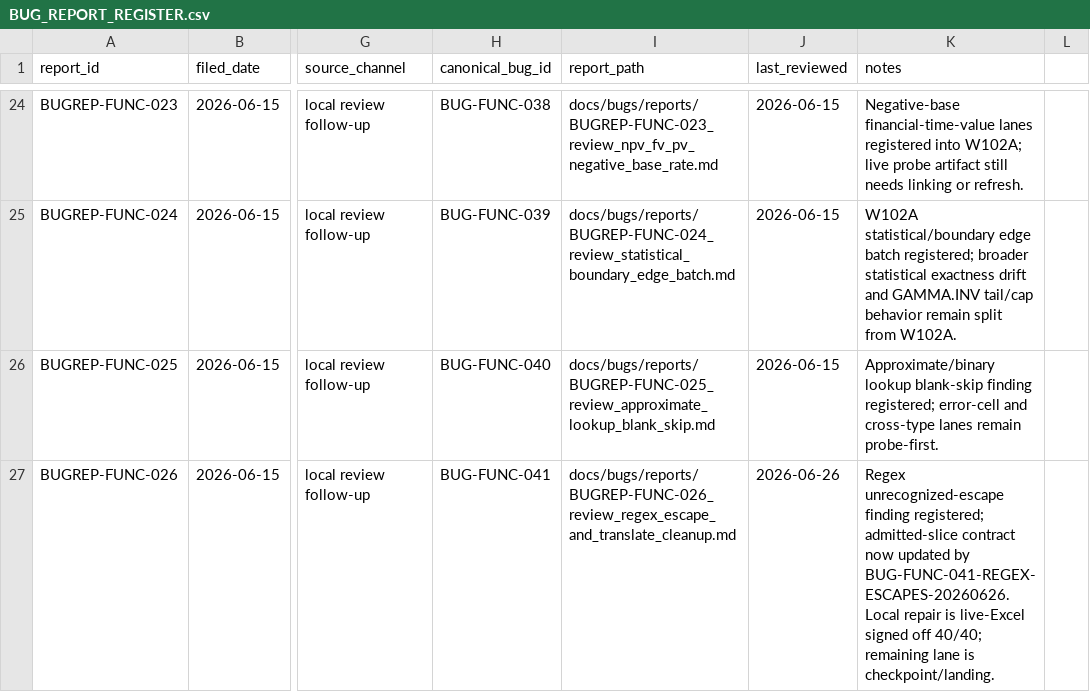
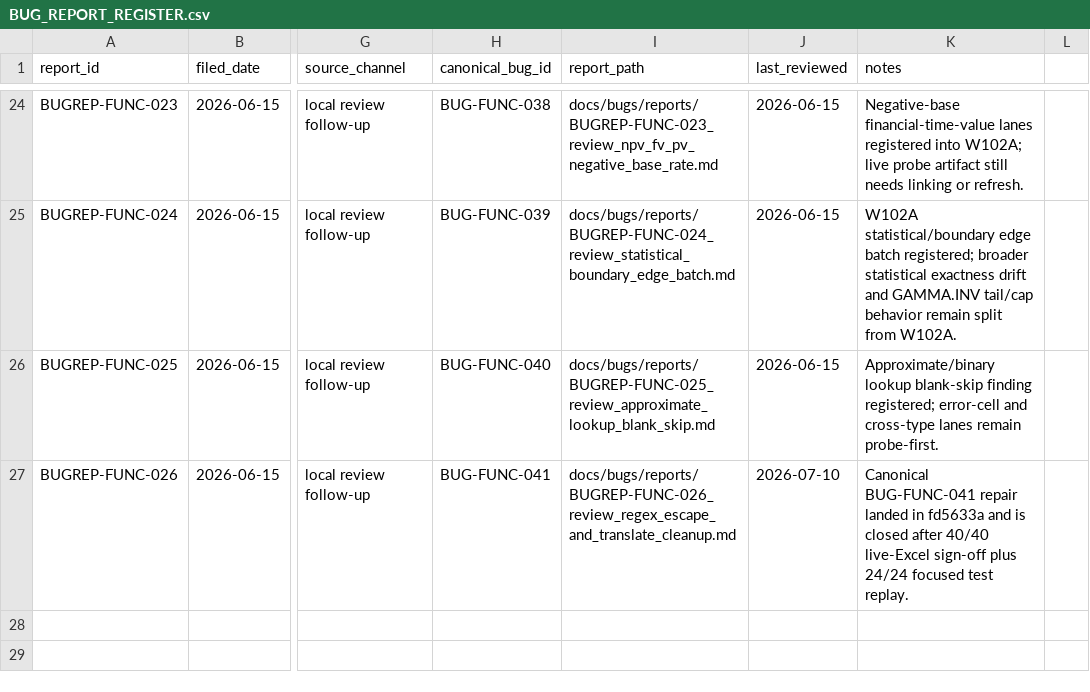
Before and after one commit to DnaCalc/OxFunc, a CSV file: docs/bugs/BUG_REPORT_REGISTER.csv, drawn as a sheet; only a part is shown, gaps mark what is left out; the diff names each change by its address in the sheet, - before the commit and + after, or states it on an @@ line.

```diff
--- a/docs/bugs/BUG_REPORT_REGISTER.csv
+++ b/docs/bugs/BUG_REPORT_REGISTER.csv
-J27 (last_reviewed): 2026-06-26
+J27 (last_reviewed): 2026-07-10
-K27 (notes): Regex unrecognized-escape finding registered; admitted-slice contract now updated by BUG-FUNC-041-REGEX-ESCAPES-20260626. Local repair is live-Excel signed off 40/40; remaining lane is checkpoint/landing.
+K27 (notes): Canonical BUG-FUNC-041 repair landed in fd5633a and is closed after 40/40 live-Excel sign-off plus 24/24 focused test replay.
```
Also changed, not shown: docs/bugs/BUG_STREAM_REGISTER.csv, docs/function-lane/G6_THREEWAY_LEDGER.csv, 34 other files.
